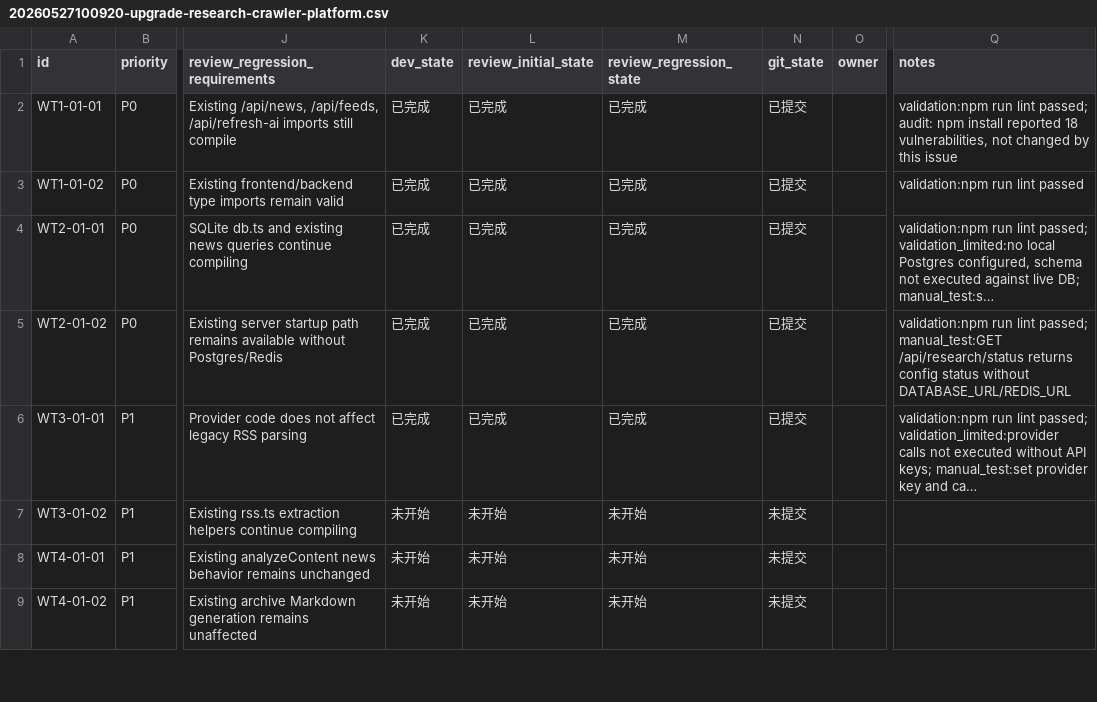
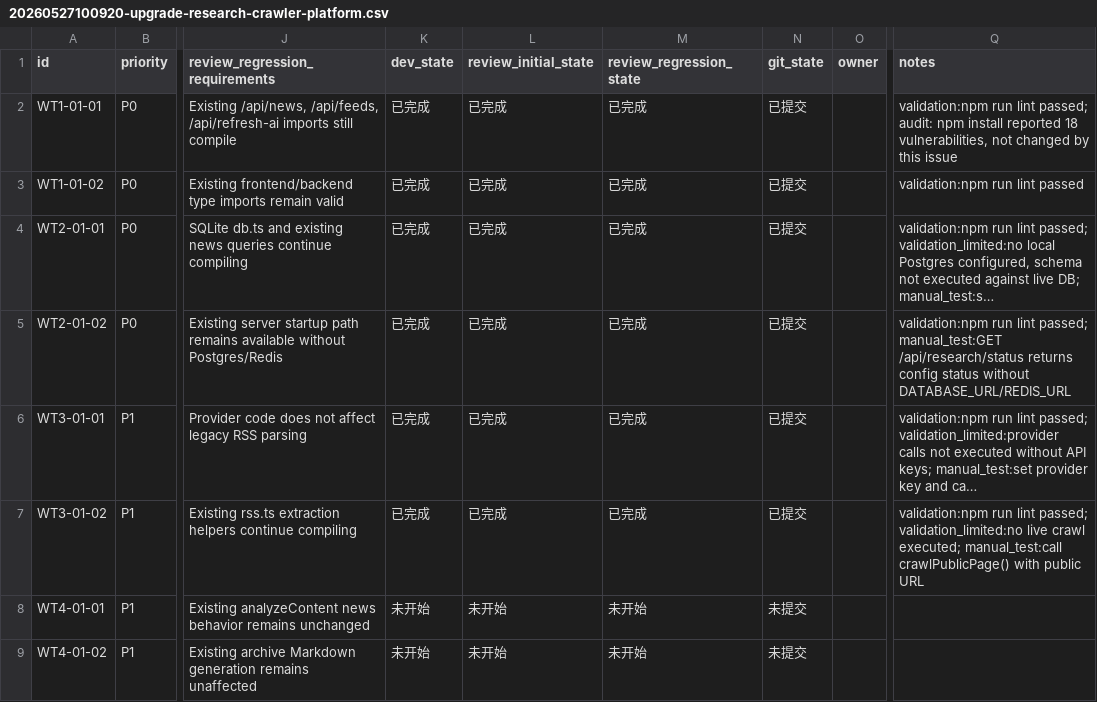
Before and after one commit to hhhx-lab/politistream, a CSV file: issues/20260527100920-upgrade-research-crawler-platform.csv, drawn as a sheet; only a part is shown, gaps mark what is left out; long unchanged cells end in …; the diff names each change by its address in the sheet, - before the commit and + after, or states it on an @@ line.

```diff
--- a/issues/20260527100920-upgrade-research-crawler-platform.csv
+++ b/issues/20260527100920-upgrade-research-crawler-platform.csv
-K7 (dev_state): 未开始
+K7 (dev_state): 已完成
-L7 (review_initial_state): 未开始
+L7 (review_initial_state): 已完成
-M7 (review_regression_state): 未开始
+M7 (review_regression_state): 已完成
-N7 (git_state): 未提交
+N7 (git_state): 已提交
-Q7 (notes): (empty)
+Q7 (notes): validation:npm run lint passed; validation_limited:no live crawl executed; manual_test:call crawlPublicPage() with public URL
```
Also changed, not shown: 1 other file.
